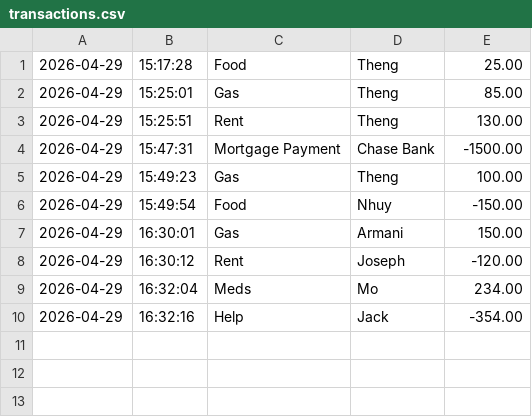
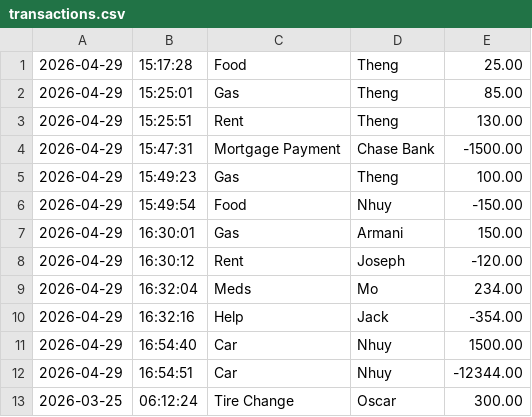
Before and after one commit to BruteZer0/Capstone1_Budach, a CSV file: src/main/resources/transactions.csv, drawn as a sheet; the diff names each change by its address in the sheet, - before the commit and + after, or states it on an @@ line.

```diff
--- a/src/main/resources/transactions.csv
+++ b/src/main/resources/transactions.csv
+row 11: 2026-04-29 | 16:54:40 | Car | Nhuy | 1500.00
+row 12: 2026-04-29 | 16:54:51 | Car | Nhuy | -12344.00
+row 13: 2026-03-25 | 06:12:24 | Tire Change | Oscar | 300.00
```
Also changed, not shown: 2 other files.
